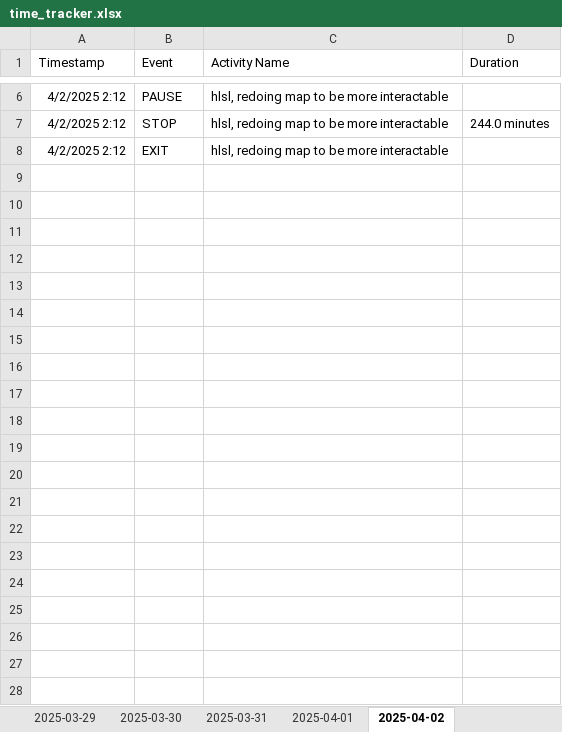
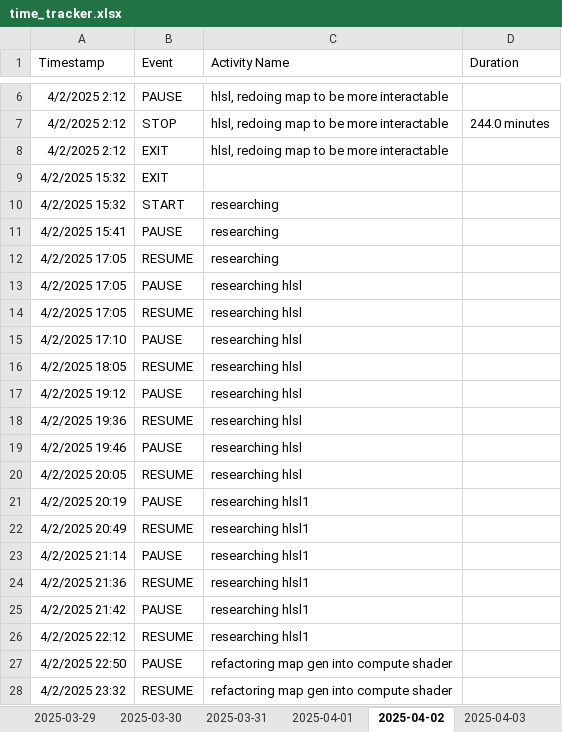
Before and after one commit to Cryosimorgh/Timer, an Excel workbook: time_tracker.xlsx, sheet 2025-04-02, drawn as a sheet; only a part is shown, gaps mark what is left out; values as stored, in another font and other column widths than the file's, no borders; the diff names each change by its address in the sheet, - before the commit and + after, or states it on an @@ line.

Commit message:
2025-04-03 00:42:47

```diff
--- a/time_tracker.xlsx (sheet 2025-04-02)
+++ b/time_tracker.xlsx (sheet 2025-04-02)
+sheet tab: 2025-04-03
+row 9: 4/2/2025 15:32 | EXIT
+row 10: 4/2/2025 15:32 | START | researching
+row 11: 4/2/2025 15:41 | PAUSE | researching
+row 12: 4/2/2025 17:05 | RESUME | researching
+row 13: 4/2/2025 17:05 | PAUSE | researching hlsl
+row 14: 4/2/2025 17:05 | RESUME | researching hlsl
+row 15: 4/2/2025 17:10 | PAUSE | researching hlsl
+row 16: 4/2/2025 18:05 | RESUME | researching hlsl
+row 17: 4/2/2025 19:12 | PAUSE | researching hlsl
+row 18: 4/2/2025 19:36 | RESUME | researching hlsl
+row 19: 4/2/2025 19:46 | PAUSE | researching hlsl
+row 20: 4/2/2025 20:05 | RESUME | researching hlsl
+row 21: 4/2/2025 20:19 | PAUSE | researching hlsl1
+row 22: 4/2/2025 20:49 | RESUME | researching hlsl1
+row 23: 4/2/2025 21:14 | PAUSE | researching hlsl1
+row 24: 4/2/2025 21:36 | RESUME | researching hlsl1
+row 25: 4/2/2025 21:42 | PAUSE | researching hlsl1
+row 26: 4/2/2025 22:12 | RESUME | researching hlsl1
+row 27: 4/2/2025 22:50 | PAUSE | refactoring map gen into compute shader
+row 28: 4/2/2025 23:32 | RESUME | refactoring map gen into compute shader
```
